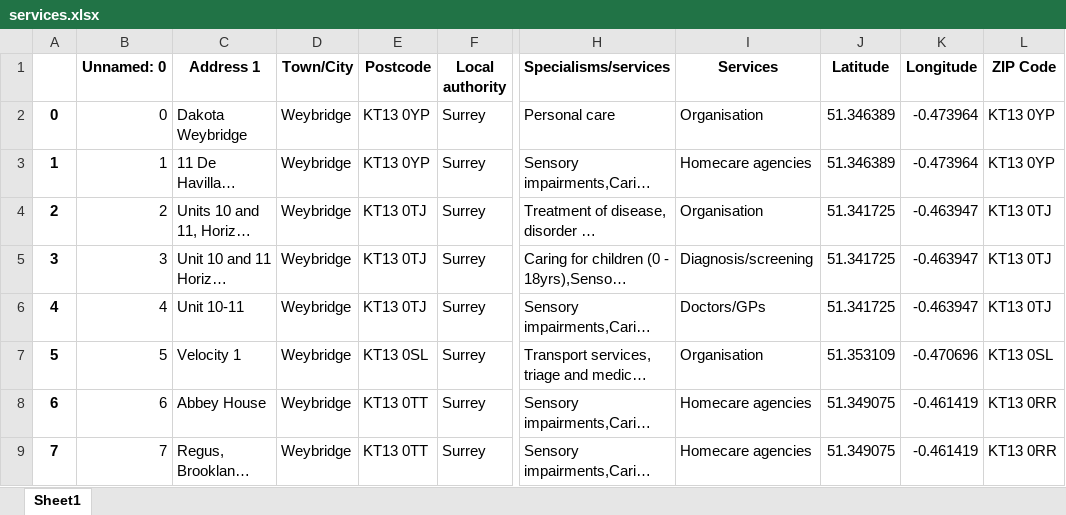
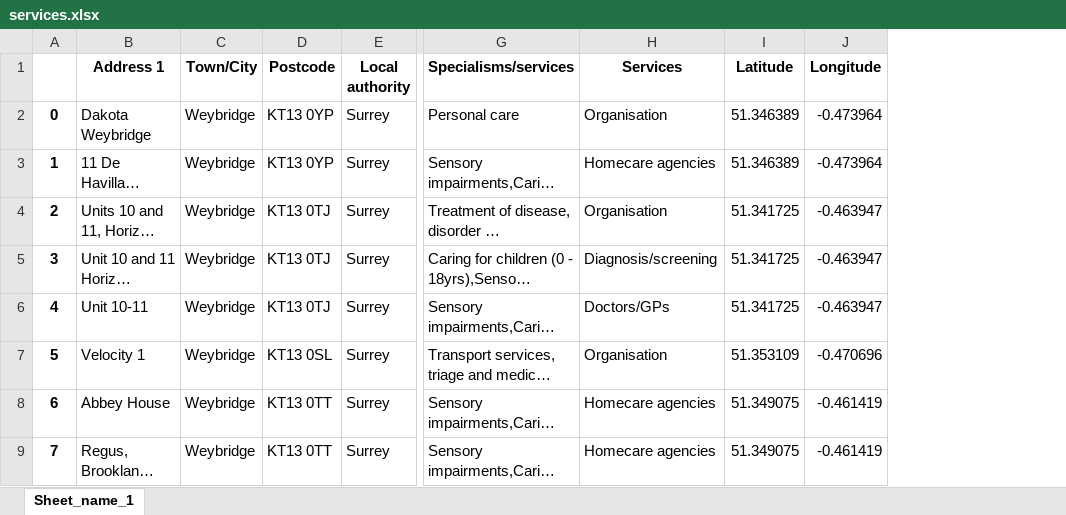
Before and after one commit to aljilee/Capstone-Project, an Excel workbook: services.xlsx, sheet Sheet_name_1, drawn as a sheet; only a part is shown, gaps mark what is left out; long unchanged cells end in …; values as stored, in another font and other column widths than the file's, no borders; the diff names each change by its address in the sheet, - before the commit and + after, or states it on an @@ line.

```diff
--- a/services.xlsx (sheet Sheet_name_1)
+++ b/services.xlsx (sheet Sheet_name_1)
-sheet tab: Sheet1
+sheet tab: Sheet_name_1
-column B (Unnamed: 0), rows 2-9: 0 | 1 | 2 | 3 | 4 | 5 | 6 | 7
-column L (ZIP Code), rows 2-9: KT13 0YP | KT13 0YP | KT13 0TJ | KT13 0TJ | KT13 0TJ | KT13 0SL | KT13 0RR | KT13 0RR
```
Also changed, not shown: 2 other files.
